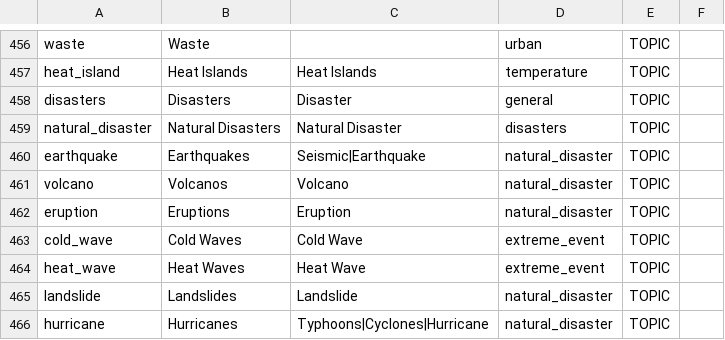
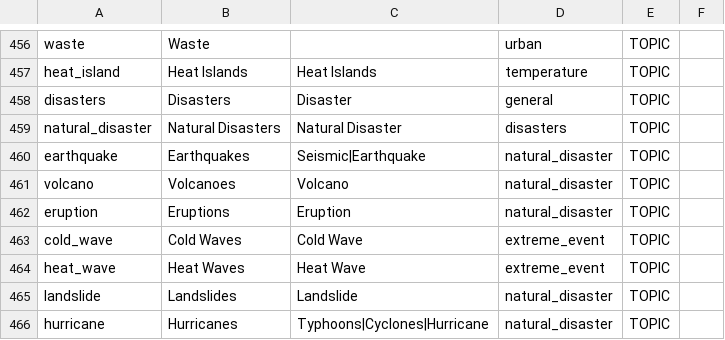
Before and after one commit to resource-watch/graph, a CSV file: csv_files/nodes.csv, drawn as a sheet; only a part is shown, gaps mark what is left out.

```diff
--- a/csv_files/nodes.csv
+++ b/csv_files/nodes.csv
@@ -460,3 +460,3 @@ natural_disaster,Natural Disasters,Natural Disaster,disasters,TOPIC
 earthquake,Earthquakes,Seismic|Earthquake,natural_disaster,TOPIC
-volcano,Volcanos,Volcano,natural_disaster,TOPIC
+volcano,Volcanoes,Volcano,natural_disaster,TOPIC
 eruption,Eruptions,Eruption,natural_disaster,TOPIC
```
Also changed, not shown: 2 other files.
